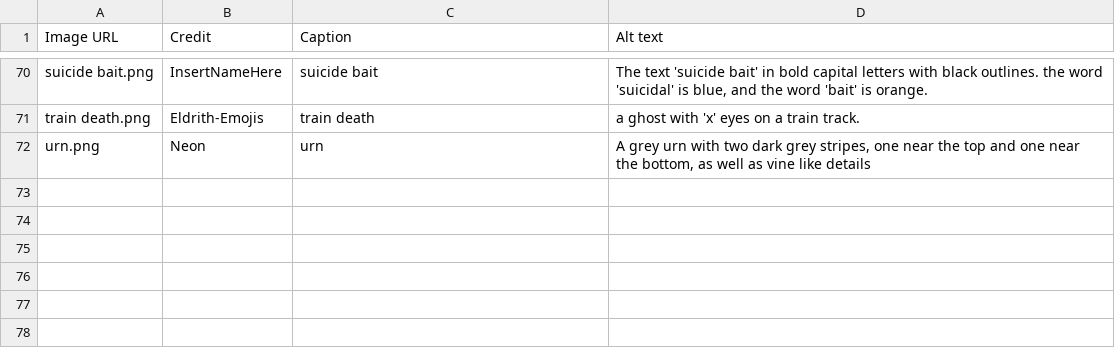
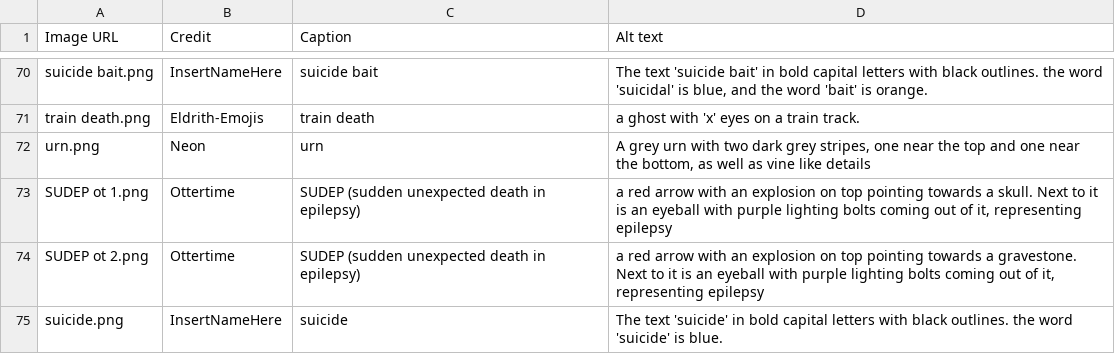
Before and after one commit to goldstargloww/aacil, a CSV file: site/MH/mh.csv, drawn as a sheet; only a part is shown, gaps mark what is left out; the diff names each change by its address in the sheet, - before the commit and + after, or states it on an @@ line.

```diff
--- a/site/MH/mh.csv
+++ b/site/MH/mh.csv
+row 73: SUDEP ot 1.png | Ottertime | SUDEP (sudden unexpected death in epilepsy) | a red arrow with an explosion on top pointing towards a skull. Next to it is an eyeball with purple lighting bolts coming out of it, representing epilepsy
+row 74: SUDEP ot 2.png | Ottertime | SUDEP (sudden unexpected death in epilepsy) | a red arrow with an explosion on top pointing towards a gravestone. Next to it is an eyeball with purple lighting bolts coming out of it, representing epilepsy
+row 75: suicide.png | InsertNameHere | suicide | The text 'suicide' in bold capital letters with black outlines. the word 'suicide' is blue.
```
Also changed, not shown: site/AAC Org/templates/templates.csv, site/Medical/medical.csv.
